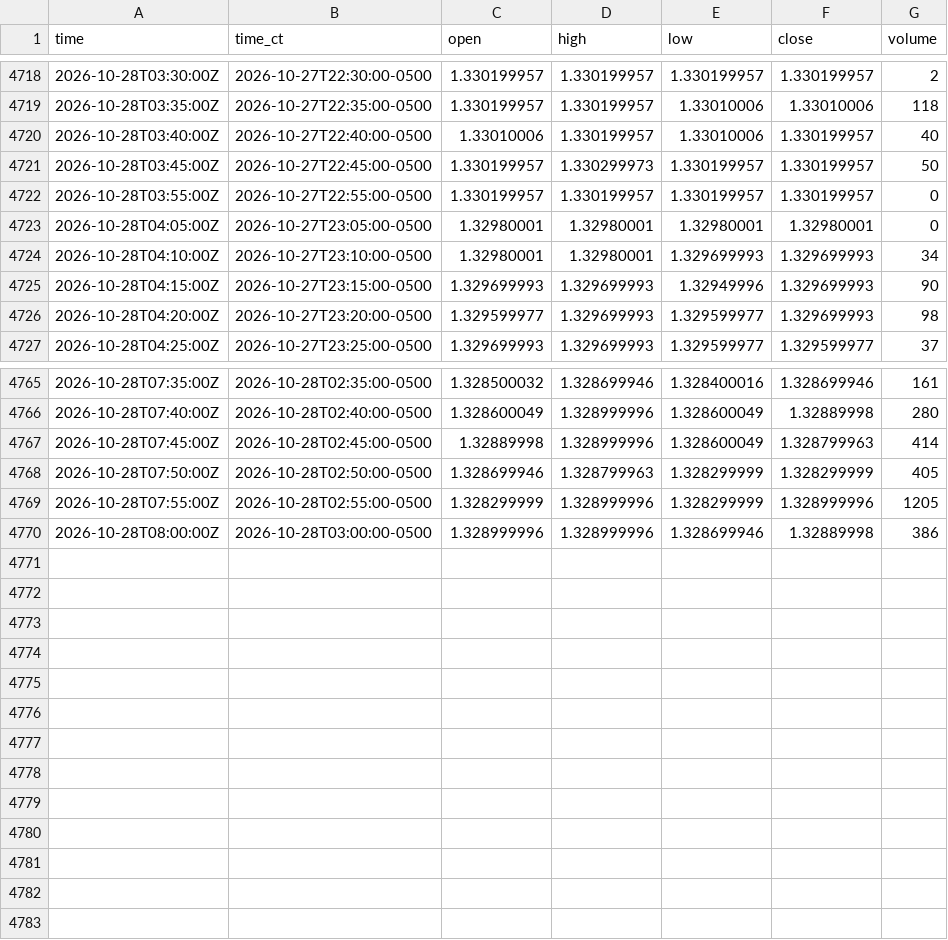
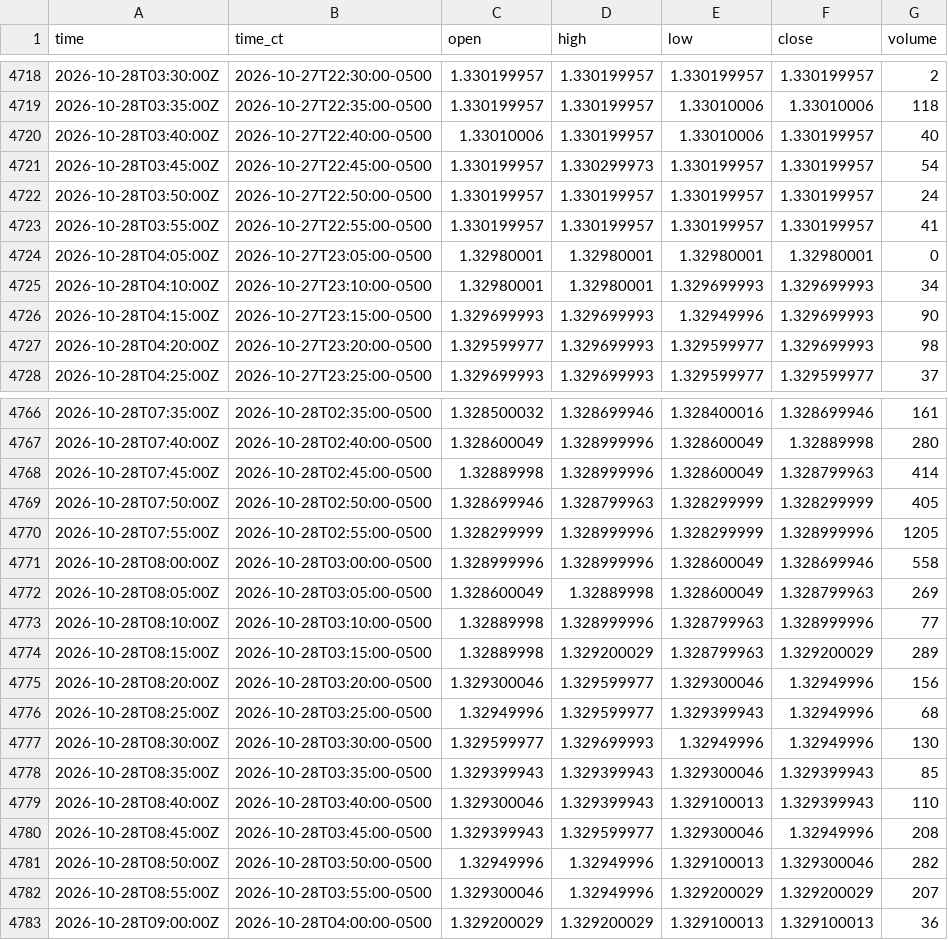
Before and after one commit to HAM-X/whs-data, a CSV file: data/bars/5m/6B.csv, drawn as a sheet; only a part is shown, gaps mark what is left out.

```diff
--- a/data/bars/5m/6B.csv
+++ b/data/bars/5m/6B.csv
@@ -4720,4 +4720,5 @@ time,time_ct,open,high,low,close,volume
 2026-10-28T03:40:00Z,2026-10-27T22:40:00-0500,1.33010006,1.330199957,1.33010006,1.330199957,40
-2026-10-28T03:45:00Z,2026-10-27T22:45:00-0500,1.330199957,1.330299973,1.330199957,1.330199957,50
-2026-10-28T03:55:00Z,2026-10-27T22:55:00-0500,1.330199957,1.330199957,1.330199957,1.330199957,0
+2026-10-28T03:45:00Z,2026-10-27T22:45:00-0500,1.330199957,1.330299973,1.330199957,1.330199957,54
+2026-10-28T03:50:00Z,2026-10-27T22:50:00-0500,1.330199957,1.330199957,1.330199957,1.330199957,24
+2026-10-28T03:55:00Z,2026-10-27T22:55:00-0500,1.330199957,1.330199957,1.330199957,1.330199957,41
 2026-10-28T04:05:00Z,2026-10-27T23:05:00-0500,1.32980001,1.32980001,1.32980001,1.32980001,0
@@ -4769,2 +4770,14 @@ time,time_ct,open,high,low,close,volume
 2026-10-28T07:55:00Z,2026-10-28T02:55:00-0500,1.328299999,1.328999996,1.328299999,1.328999996,1205
-2026-10-28T08:00:00Z,2026-10-28T03:00:00-0500,1.328999996,1.328999996,1.328699946,1.32889998,386
+2026-10-28T08:00:00Z,2026-10-28T03:00:00-0500,1.328999996,1.328999996,1.328600049,1.328699946,558
+2026-10-28T08:05:00Z,2026-10-28T03:05:00-0500,1.328600049,1.32889998,1.328600049,1.328799963,269
+2026-10-28T08:10:00Z,2026-10-28T03:10:00-0500,1.32889998,1.328999996,1.328799963,1.328999996,77
+2026-10-28T08:15:00Z,2026-10-28T03:15:00-0500,1.32889998,1.329200029,1.328799963,1.329200029,289
+2026-10-28T08:20:00Z,2026-10-28T03:20:00-0500,1.329300046,1.329599977,1.329300046,1.32949996,156
+2026-10-28T08:25:00Z,2026-10-28T03:25:00-0500,1.32949996,1.329599977,1.329399943,1.32949996,68
+2026-10-28T08:30:00Z,2026-10-28T03:30:00-0500,1.329599977,1.329699993,1.32949996,1.32949996,130
+2026-10-28T08:35:00Z,2026-10-28T03:35:00-0500,1.329399943,1.329399943,1.329300046,1.329399943,85
+2026-10-28T08:40:00Z,2026-10-28T03:40:00-0500,1.329300046,1.329399943,1.329100013,1.329399943,110
+2026-10-28T08:45:00Z,2026-10-28T03:45:00-0500,1.329399943,1.329599977,1.329300046,1.32949996,208
+2026-10-28T08:50:00Z,2026-10-28T03:50:00-0500,1.32949996,1.32949996,1.329100013,1.329300046,282
+2026-10-28T08:55:00Z,2026-10-28T03:55:00-0500,1.329300046,1.32949996,1.329200029,1.329200029,207
+2026-10-28T09:00:00Z,2026-10-28T04:00:00-0500,1.329200029,1.329200029,1.329100013,1.329100013,36
```
Also changed, not shown: data/bars/5m/6A.csv, data/bars/5m/6C.csv, 45 other files.
